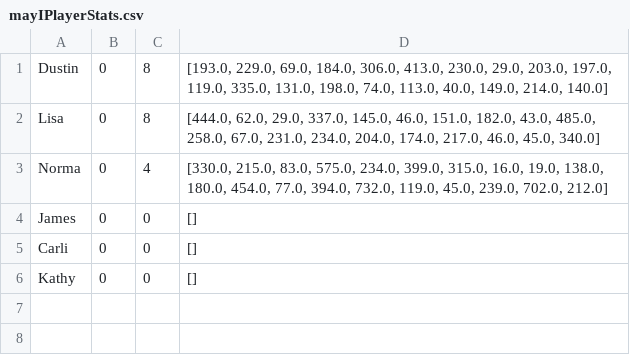
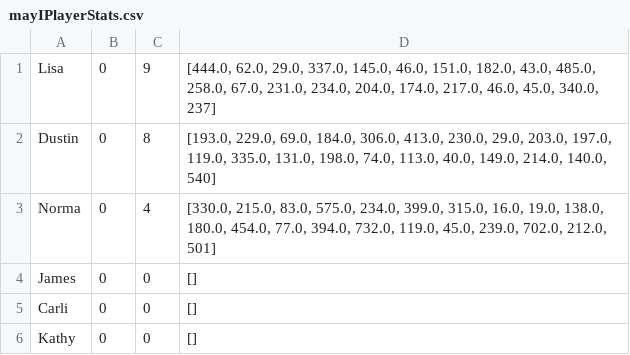
Before and after one commit to dustinhenry/score_keeper, a CSV file: mayIPlayerStats.csv, drawn as a sheet.

```diff
--- a/mayIPlayerStats.csv
+++ b/mayIPlayerStats.csv
@@ -1,4 +1,4 @@
-Dustin,0,8,"[193.0, 229.0, 69.0, 184.0, 306.0, 413.0, 230.0, 29.0, 203.0, 197.0, 119.0, 335.0, 131.0, 198.0, 74.0, 113.0, 40.0, 149.0, 214.0, 140.0]"
-Lisa,0,8,"[444.0, 62.0, 29.0, 337.0, 145.0, 46.0, 151.0, 182.0, 43.0, 485.0, 258.0, 67.0, 231.0, 234.0, 204.0, 174.0, 217.0, 46.0, 45.0, 340.0]"
-Norma,0,4,"[330.0, 215.0, 83.0, 575.0, 234.0, 399.0, 315.0, 16.0, 19.0, 138.0, 180.0, 454.0, 77.0, 394.0, 732.0, 119.0, 45.0, 239.0, 702.0, 212.0]"
+Lisa,0,9,"[444.0, 62.0, 29.0, 337.0, 145.0, 46.0, 151.0, 182.0, 43.0, 485.0, 258.0, 67.0, 231.0, 234.0, 204.0, 174.0, 217.0, 46.0, 45.0, 340.0, 237]"
+Dustin,0,8,"[193.0, 229.0, 69.0, 184.0, 306.0, 413.0, 230.0, 29.0, 203.0, 197.0, 119.0, 335.0, 131.0, 198.0, 74.0, 113.0, 40.0, 149.0, 214.0, 140.0, 540]"
+Norma,0,4,"[330.0, 215.0, 83.0, 575.0, 234.0, 399.0, 315.0, 16.0, 19.0, 138.0, 180.0, 454.0, 77.0, 394.0, 732.0, 119.0, 45.0, 239.0, 702.0, 212.0, 501]"
 James,0,0,[]
```
Also changed, not shown: 1 other file.
